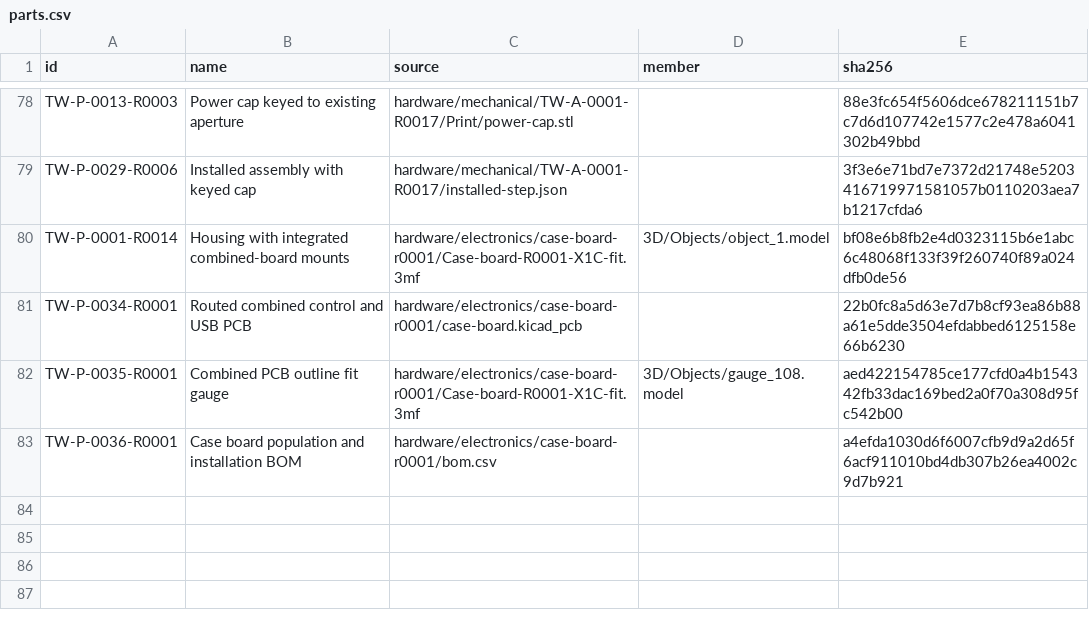
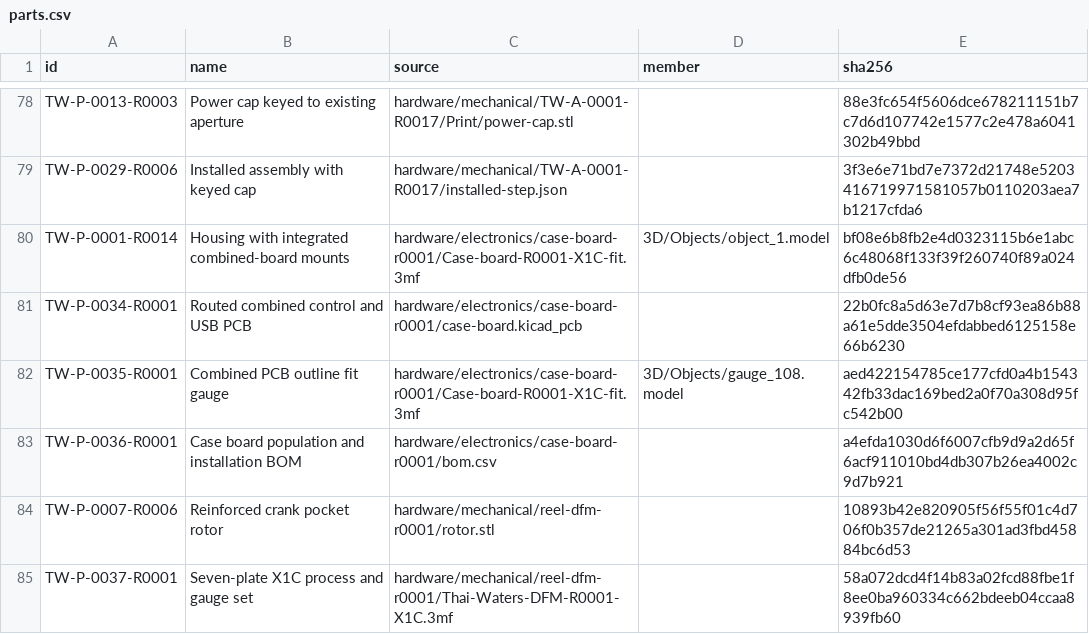
Before and after one commit to natthapolvanasrivilai/thai-waters-handheld, a CSV file: hardware/revisions/parts.csv, drawn as a sheet; only a part is shown, gaps mark what is left out; the diff names each change by its address in the sheet, - before the commit and + after, or states it on an @@ line.

```diff
--- a/hardware/revisions/parts.csv
+++ b/hardware/revisions/parts.csv
+row 84: TW-P-0007-R0006 | Reinforced crank pocket rotor | hardware/mechanical/reel-dfm-r0001/rotor.stl |  | 10893b42e820905f56f55f01c4d706f0b357de21265a301ad3fbd45884bc6d53
+row 85: TW-P-0037-R0001 | Seven-plate X1C process and gauge set | hardware/mechanical/reel-dfm-r0001/Thai-Waters-DFM-R0001-X1C.3mf |  | 58a072dcd4f14b83a02fcd88fbe1f8ee0ba960334c662bdeeb04ccaa8939fb60
```
Also changed, not shown: hardware/revisions/assemblies.csv, hardware/revisions/members.csv, 42 other files.
